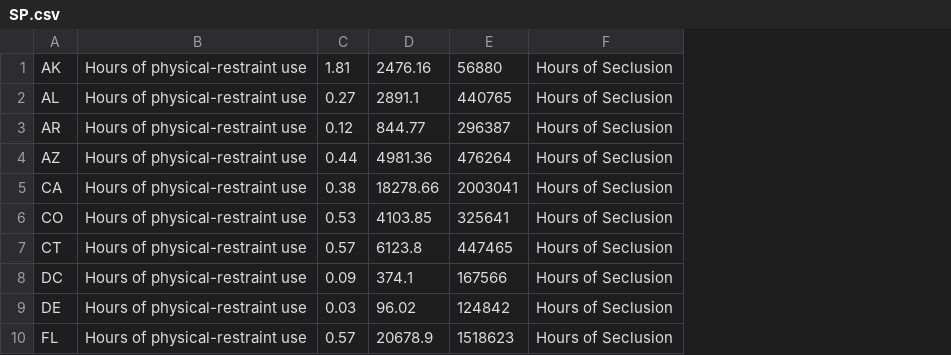
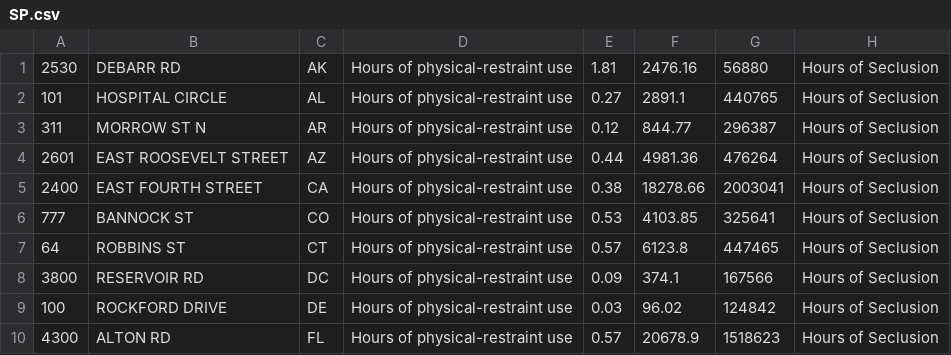
Before and after one commit to TanviSahay/Schema-Matching-using-Machine-Learning, a CSV file: CreateDataBase/SP.csv, drawn as a sheet; only a part is shown; the diff names each change by its address in the sheet, - before the commit and + after, or states it on an @@ line.

```diff
--- a/CreateDataBase/SP.csv
+++ b/CreateDataBase/SP.csv
+column A, rows 1-10: 2530 | 101 | 311 | 2601 | 2400 | 777 | 64 | 3800 | 100 | 4300
+column B, rows 1-10: DEBARR RD | HOSPITAL CIRCLE | MORROW ST N | EAST ROOSEVELT STREET | EAST FOURTH STREET | BANNOCK ST | ROBBINS ST | RESERVOIR RD | ROCKFORD DRIVE | ALTON RD
```
Also changed, not shown: 7 other files.
